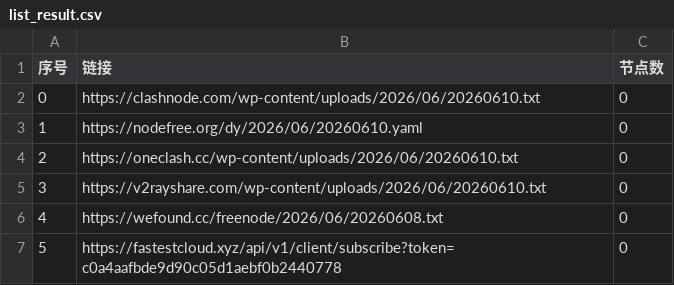
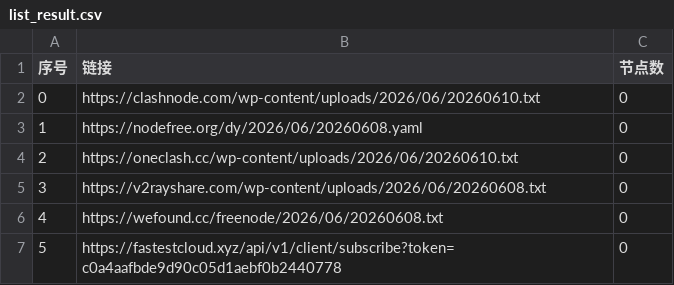
Before and after one commit to chengzhiming/AutoMergePublicNodes, a CSV file: list_result.csv, drawn as a sheet; only a part is shown.

```diff
--- a/list_result.csv
+++ b/list_result.csv
@@ -2,5 +2,5 @@
 0,https://clashnode.com/wp-content/uploads/2026/06/20260610.txt,0
-1,https://nodefree.org/dy/2026/06/20260610.yaml,0
+1,https://nodefree.org/dy/2026/06/20260608.yaml,0
 2,https://oneclash.cc/wp-content/uploads/2026/06/20260610.txt,0
-3,https://v2rayshare.com/wp-content/uploads/2026/06/20260610.txt,0
+3,https://v2rayshare.com/wp-content/uploads/2026/06/20260608.txt,0
 4,https://wefound.cc/freenode/2026/06/20260608.txt,0
```
Also changed, not shown: 4 other files.
